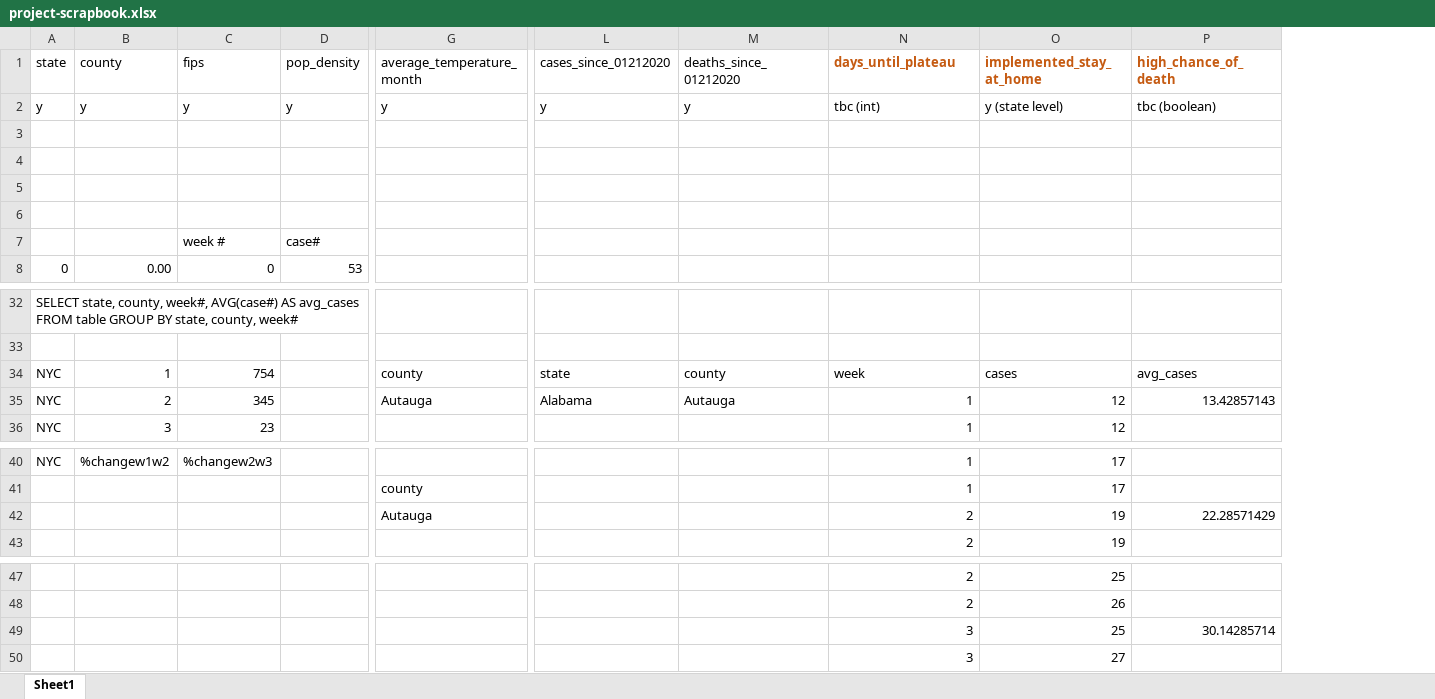
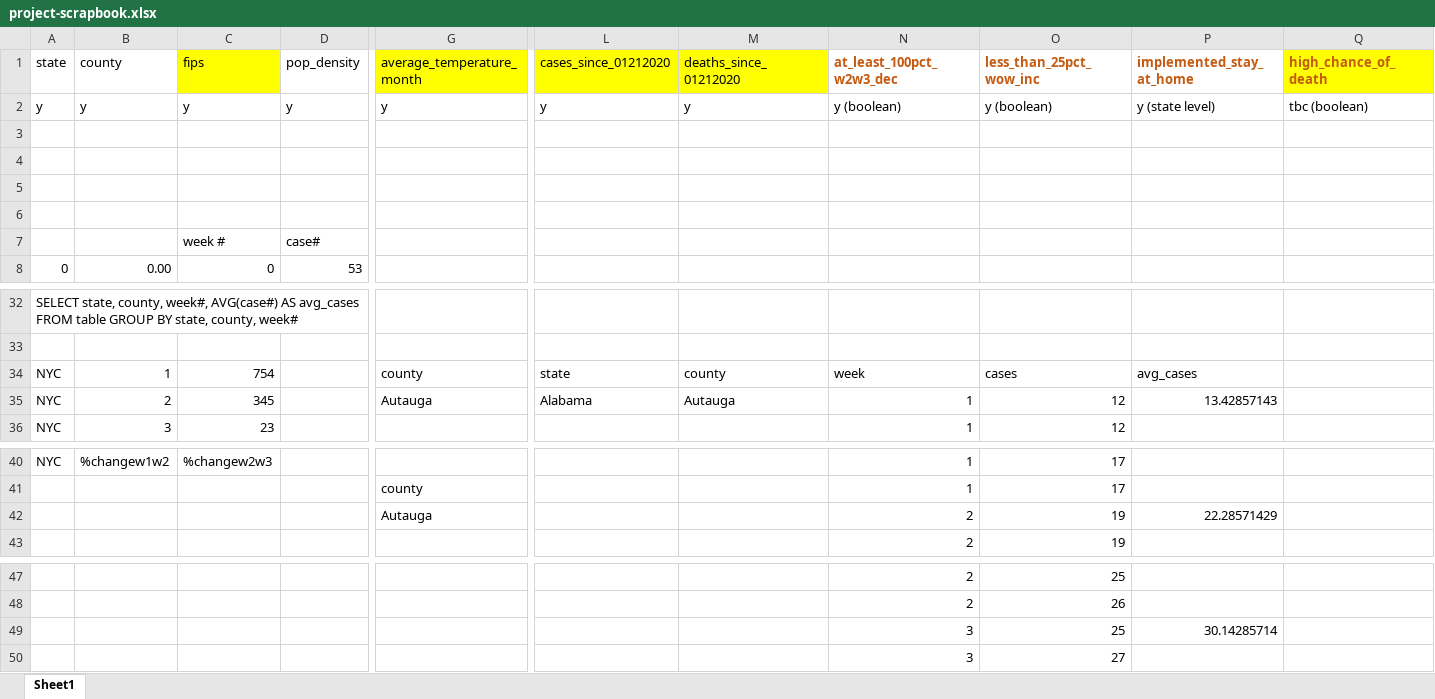
Before and after one commit to KISS/covid-19_research, an Excel workbook: project-scrapbook.xlsx, sheet Sheet1, drawn as a sheet; only a part is shown, gaps mark what is left out; values as stored, in another font and other column widths than the file's, no borders; addresses are those after the commit; the diff names each change by its address in the sheet, - before the commit and + after, or states it on an @@ line.

Commit message:
pulled needed census data and exported to csv, updated dataset columns

```diff
--- a/project-scrapbook.xlsx (sheet Sheet1)
+++ b/project-scrapbook.xlsx (sheet Sheet1)
+column P (implemented_stay_at_home), row 2: y (state level); rows 34-35: avg_cases | 13.42857143; row 42: 22.28571429; row 49: 30.14285714
-C1 fill: none
+C1 fill: #FFFF00
-G1 fill: none
+G1 fill: #FFFF00
-L1:M1 fill: none
+L1:M1 fill: #FFFF00
-N1: days_until_plateau
+N1: at_least_100pct_w2w3_dec
-O1: implemented_stay_at_home
+O1: less_than_25pct_wow_inc
-Q1 fill: none
+Q1 fill: #FFFF00
-N2 (at_least_100pct_w2w3_dec): tbc (int)
+N2 (at_least_100pct_w2w3_dec): y (boolean)
-O2 (less_than_25pct_wow_inc): y (state level)
+O2 (less_than_25pct_wow_inc): y (boolean)
-Q34 (high_chance_of_death): avg_cases
+Q34 (high_chance_of_death): (empty)
-Q35 (high_chance_of_death): 13.42857143
+Q35 (high_chance_of_death): (empty)
-Q42 (high_chance_of_death): 22.28571429
+Q42 (high_chance_of_death): (empty)
-Q49 (high_chance_of_death): 30.14285714
+Q49 (high_chance_of_death): (empty)
```
Also changed, not shown: 7 other files.
